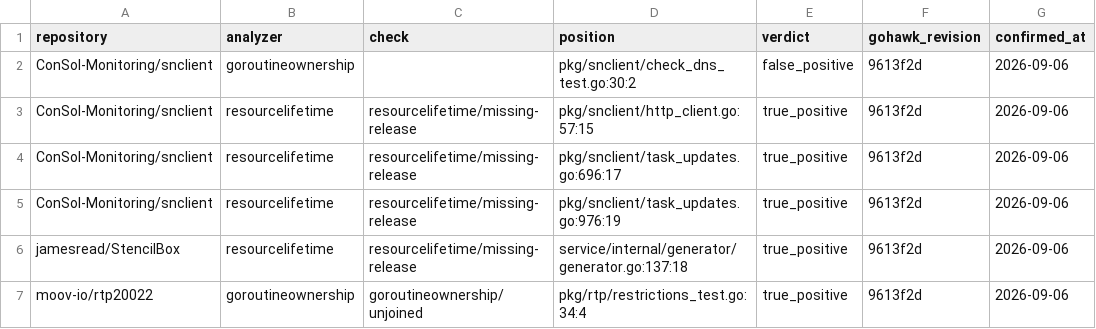
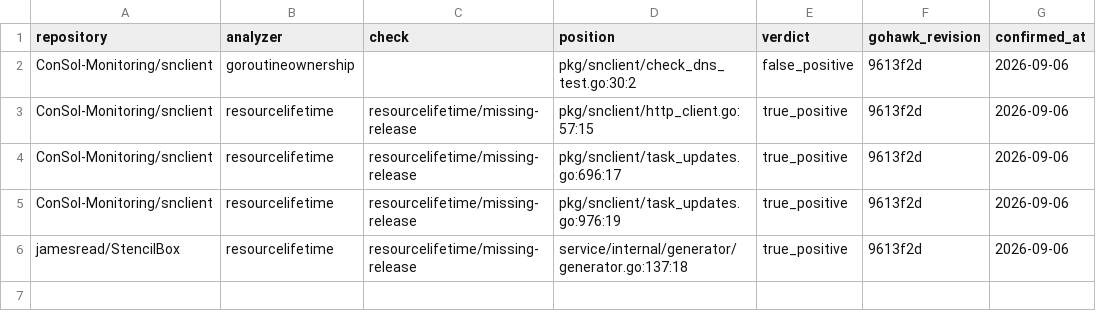
Before and after one commit to kojah/gohawk, a CSV file: benchmarks/precision/round-10/labels.csv, drawn as a sheet; the diff names each change by its address in the sheet, - before the commit and + after, or states it on an @@ line.

Commit message:
Respect readiness and bounded goroutine lifecycle ownership

```diff
--- a/benchmarks/precision/round-10/labels.csv
+++ b/benchmarks/precision/round-10/labels.csv
-row 7: moov-io/rtp20022 | goroutineownership | goroutineownership/unjoined | pkg/rtp/restrictions_test.go:34:4 | true_positive | 9613f2d | 2026-09-06
```
Also changed, not shown: 12 other files.
